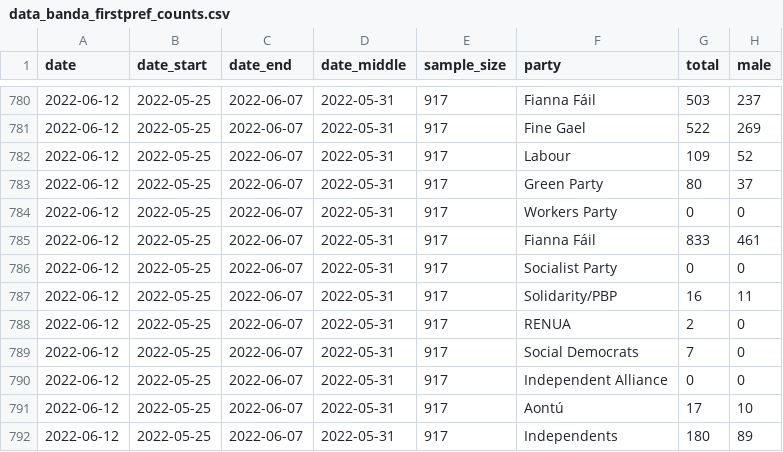
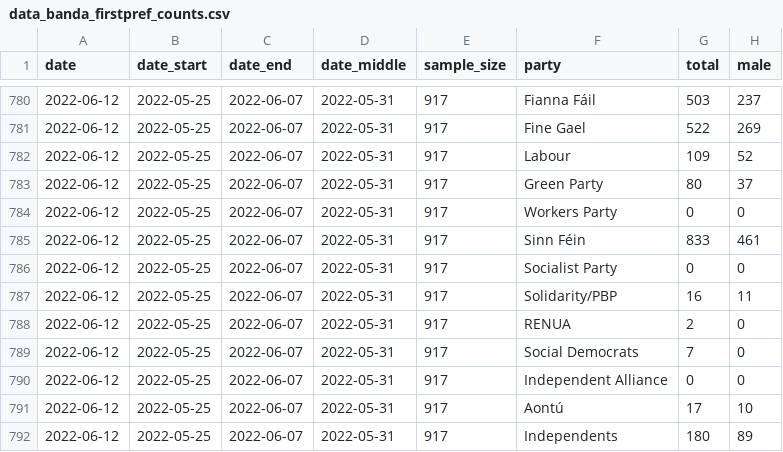
Before and after one commit to Irish-Dem-Polling/datasets, a CSV file: vote-intention/data_banda_firstpref_counts.csv, drawn as a sheet; only a part is shown, gaps mark what is left out; the diff names each change by its address in the sheet, - before the commit and + after, or states it on an @@ line.

Commit message:
Update data

```diff
--- a/vote-intention/data_banda_firstpref_counts.csv
+++ b/vote-intention/data_banda_firstpref_counts.csv
-F785 (party): Fianna Fáil
+F785 (party): Sinn Féin
```
Also changed, not shown: 7 other files.
